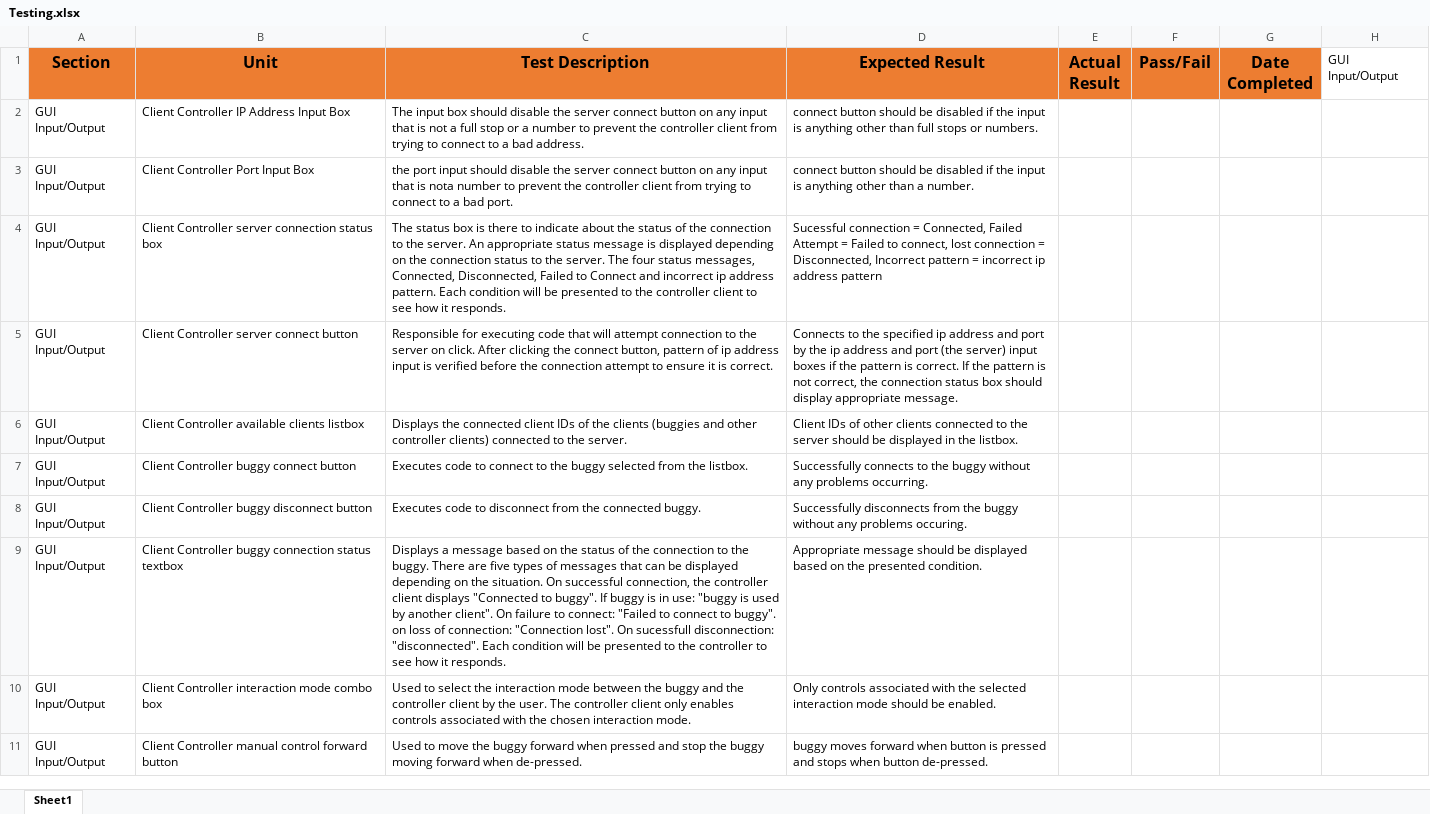
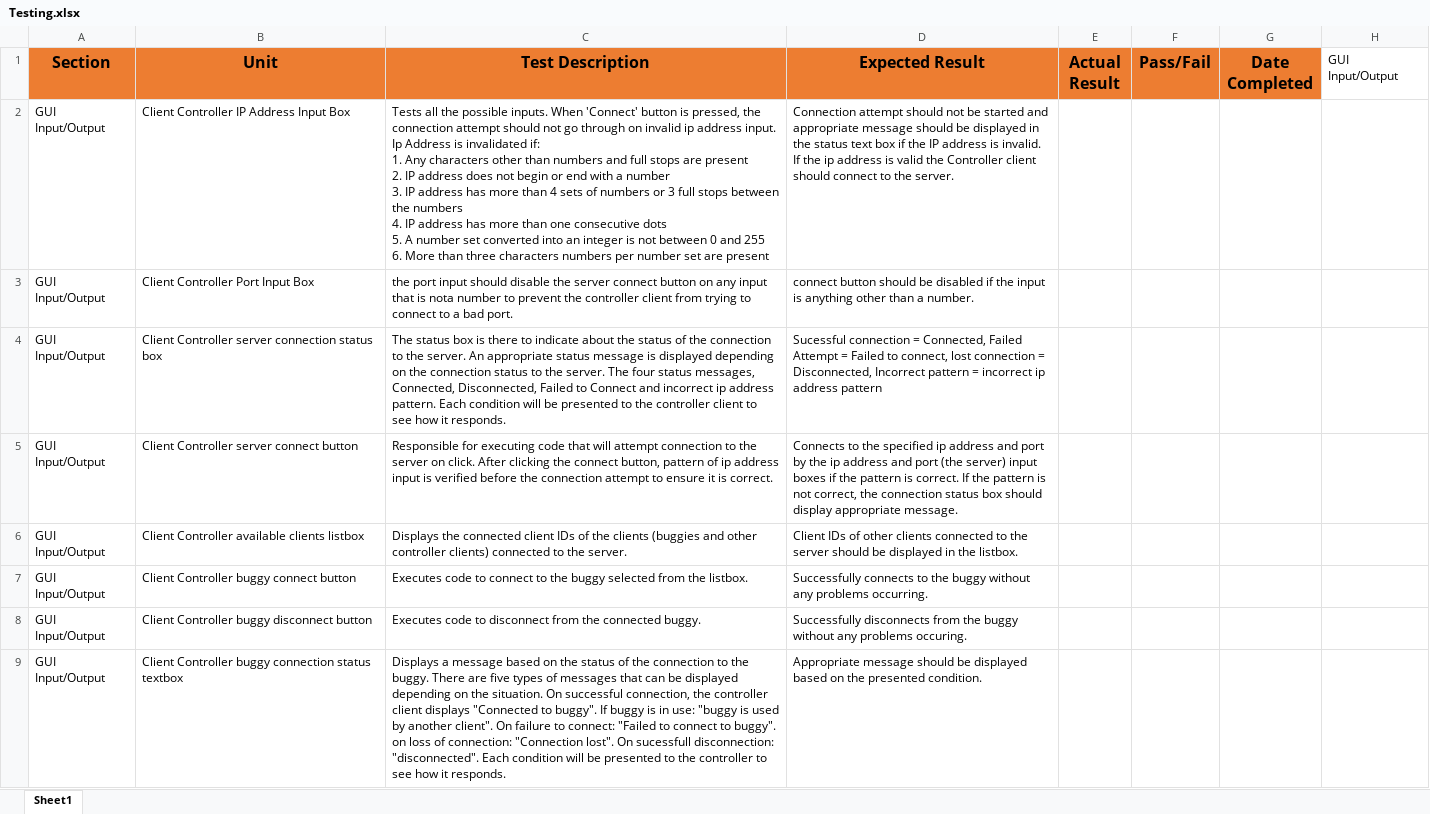
Before and after one commit to zed95/SOFT564Z-CW, an Excel workbook: Documentation/Testing.xlsx, sheet Sheet1, drawn as a sheet; only a part is shown; the shorter side is filled out with more unchanged rows; values as stored, in another font and other column widths than the file's, no borders; ↵ is a line break in a cell; the diff names each change by its address in the sheet, - before the commit and + after, or states it on an @@ line.

Commit message:
Additions and changes made
-Added a readme
-removed manual control buttons as they are not required
-attempting to change project names

```diff
--- a/Documentation/Testing.xlsx (sheet Sheet1)
+++ b/Documentation/Testing.xlsx (sheet Sheet1)
-C2 (Test Description): The input box should disable the server connect button on any input that is not a full stop or a number to prevent the controller client from trying to connect to a bad address.
+C2 (Test Description): Tests all the possible inputs. When 'Connect' button is pressed, the connection attempt should not go through on invalid ip address input. Ip Address is invalidated if: ↵ 1. Any characters other than numbers and full stops are present ↵ 2. IP address does not begin or end with a number ↵ 3. IP address has more than 4 sets of numbers or 3 full stops between the numbers ↵ 4. IP address has more than one consecutive dots ↵ 5. A number set converted into an integer is not between 0 and 255 ↵ 6. More than three characters numbers per number set are present
-D2 (Expected Result): connect button should be disabled if the input is anything other than full stops or numbers.
+D2 (Expected Result): Connection attempt should not be started and appropriate message should be displayed in the status text box if the IP address is invalid. ↵ If the ip address is valid the Controller client should connect to the server.
```
Also changed, not shown: 20 other files.
